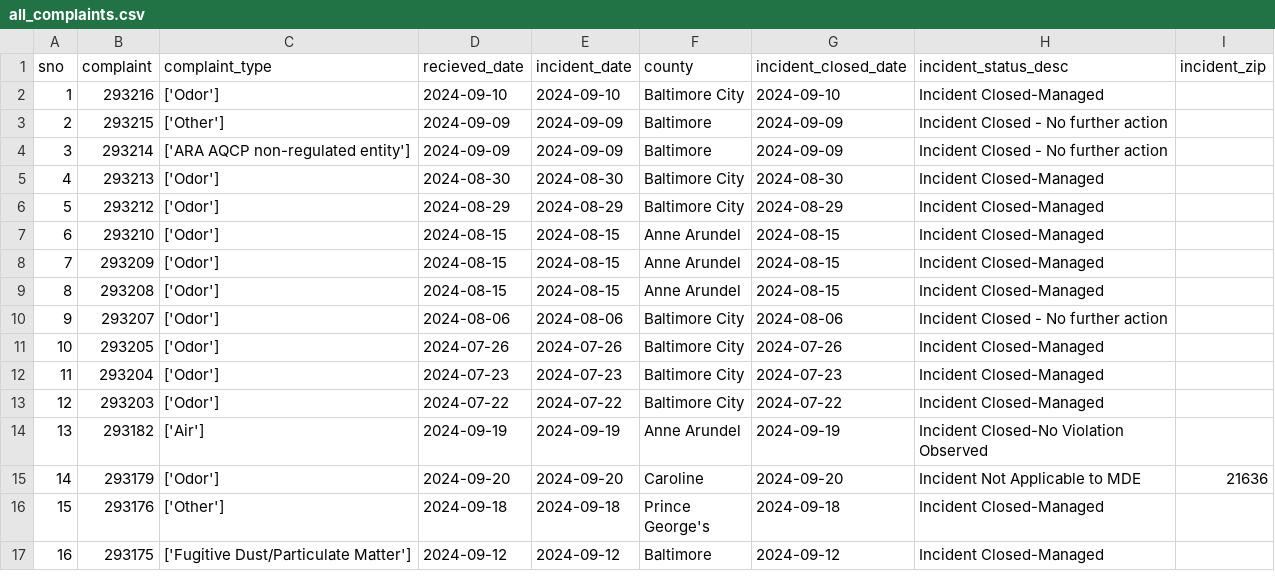
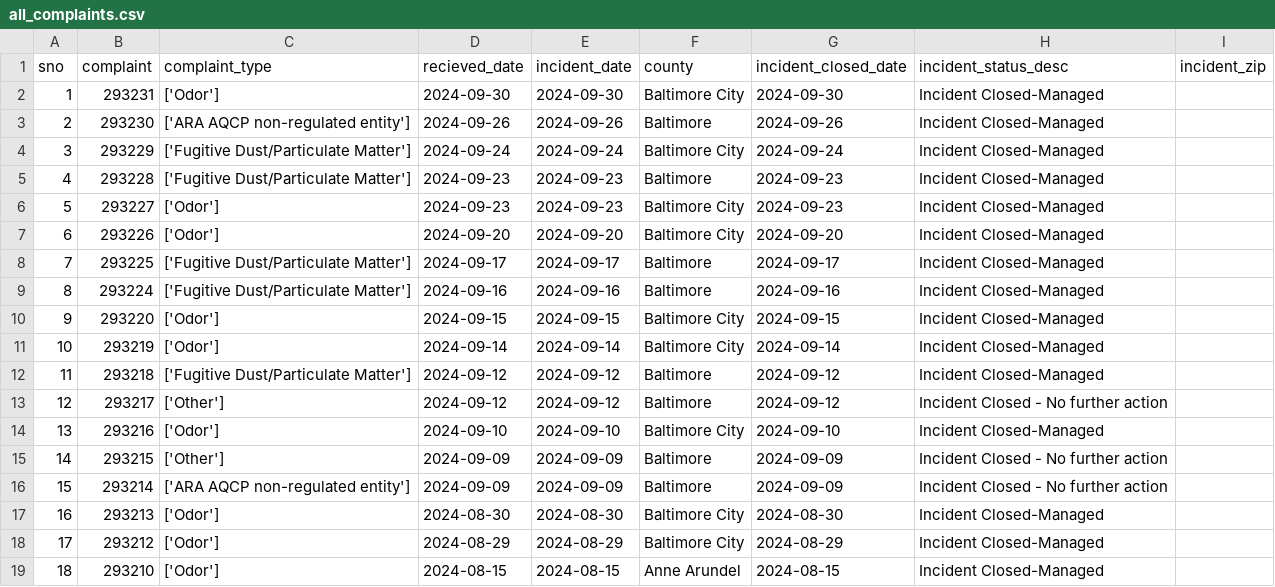
Before and after one commit to gguerrei/live-nicar-pipeline, a CSV file: exported_data/all_complaints.csv, drawn as a sheet; only a part is shown; the shorter side is filled out with more unchanged rows; addresses are those after the commit; the diff names each change by its address in the sheet, - before the commit and + after, or states it on an @@ line.

Commit message:
Automated commit from GitHub Actions

```diff
--- a/exported_data/all_complaints.csv
+++ b/exported_data/all_complaints.csv
+row 2: 1 | 293231 | ['Odor'] | 2024-09-30 | 2024-09-30 | Baltimore City | 2024-09-30 | Incident Closed-Managed
+row 3: 2 | 293230 | ['ARA AQCP non-regulated entity'] | 2024-09-26 | 2024-09-26 | Baltimore | 2024-09-26 | Incident Closed-Managed
+row 4: 3 | 293229 | ['Fugitive Dust/Particulate Matter'] | 2024-09-24 | 2024-09-24 | Baltimore City | 2024-09-24 | Incident Closed-Managed
+row 5: 4 | 293228 | ['Fugitive Dust/Particulate Matter'] | 2024-09-23 | 2024-09-23 | Baltimore | 2024-09-23 | Incident Closed-Managed
+row 6: 5 | 293227 | ['Odor'] | 2024-09-23 | 2024-09-23 | Baltimore City | 2024-09-23 | Incident Closed-Managed
+row 7: 6 | 293226 | ['Odor'] | 2024-09-20 | 2024-09-20 | Baltimore City | 2024-09-20 | Incident Closed-Managed
+row 8: 7 | 293225 | ['Fugitive Dust/Particulate Matter'] | 2024-09-17 | 2024-09-17 | Baltimore | 2024-09-17 | Incident Closed-Managed
+row 9: 8 | 293224 | ['Fugitive Dust/Particulate Matter'] | 2024-09-16 | 2024-09-16 | Baltimore | 2024-09-16 | Incident Closed-Managed
+row 10: 9 | 293220 | ['Odor'] | 2024-09-15 | 2024-09-15 | Baltimore City | 2024-09-15 | Incident Closed-Managed
+row 11: 10 | 293219 | ['Odor'] | 2024-09-14 | 2024-09-14 | Baltimore City | 2024-09-14 | Incident Closed-Managed
+row 12: 11 | 293218 | ['Fugitive Dust/Particulate Matter'] | 2024-09-12 | 2024-09-12 | Baltimore | 2024-09-12 | Incident Closed-Managed
+row 13: 12 | 293217 | ['Other'] | 2024-09-12 | 2024-09-12 | Baltimore | 2024-09-12 | Incident Closed - No further action
@@ column A (sno) renumbered from row 14 down @@
```
Also changed, not shown: exported_data/invalid_counties.csv.
